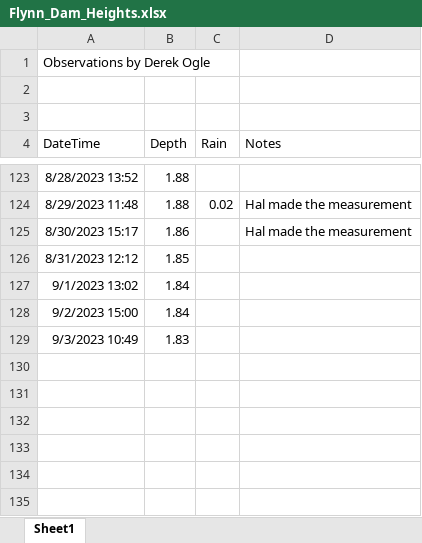
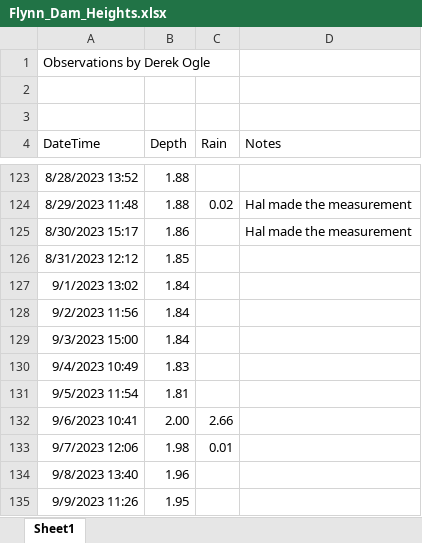
Before and after one commit to droglenc/droglenc.github.io, an Excel workbook: portfolio/posts/_data/Flynn_Dam_Heights.xlsx, sheet Sheet1, drawn as a sheet; only a part is shown, gaps mark what is left out; values as stored, in another font and other column widths than the file's, no borders; addresses are those after the commit; the diff names each change by its address in the sheet, - before the commit and + after, or states it on an @@ line.

```diff
--- a/portfolio/posts/_data/Flynn_Dam_Heights.xlsx (sheet Sheet1)
+++ b/portfolio/posts/_data/Flynn_Dam_Heights.xlsx (sheet Sheet1)
+row 128: 9/2/2023 11:56 | 1.84
-A129 (DateTime): 9/2/2023 15:00
+A129 (DateTime): 9/3/2023 15:00
-A130 (DateTime): 9/3/2023 10:49
+A130 (DateTime): 9/4/2023 10:49
+row 131: 9/5/2023 11:54 | 1.81
+row 132: 9/6/2023 10:41 | 2.00 | 2.66
+row 133: 9/7/2023 12:06 | 1.98 | 0.01
+row 134: 9/8/2023 13:40 | 1.96
+row 135: 9/9/2023 11:26 | 1.95
```
Also changed, not shown: 5 other files.
